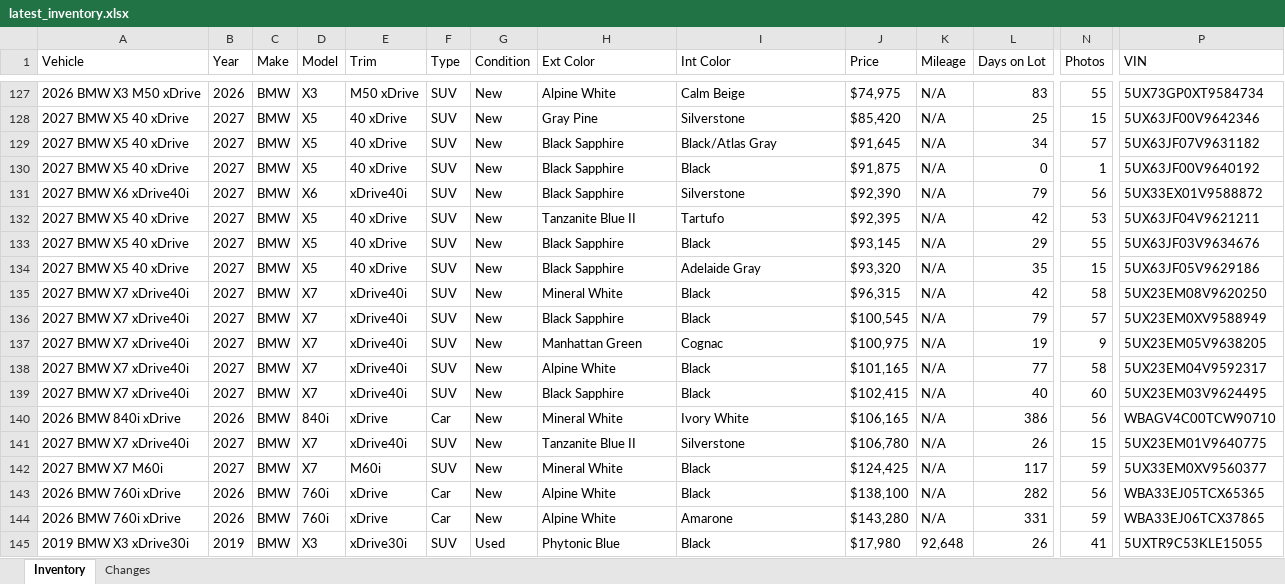
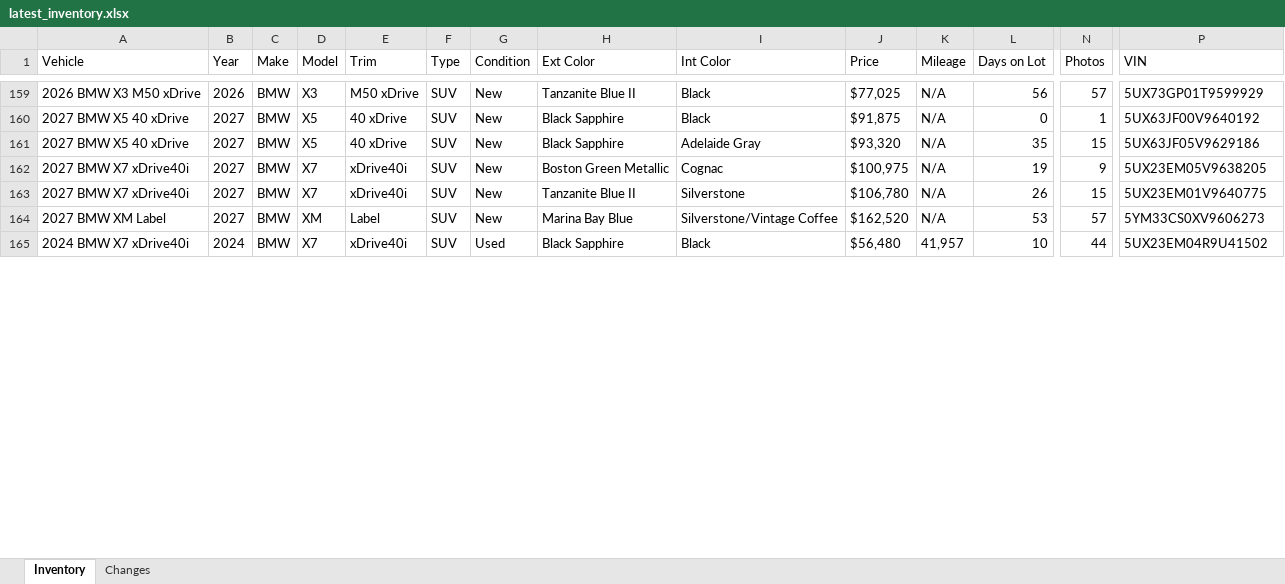
Before and after one commit to jacehoward767-eng/bmw-inventory-scraper, an Excel workbook: latest_inventory.xlsx, sheet Inventory, drawn as a sheet; only a part is shown, gaps mark what is left out; the shorter side is filled out with more unchanged rows; values as stored, in another font and other column widths than the file's, no borders; table styles not drawn; removed rows and columns are numbered as before the commit, all else as after; rows hold the shown columns only; the diff covers the shown part only; the diff names each change by its address in the sheet, - before the commit and + after, or states it on an @@ line.

```diff
--- a/latest_inventory.xlsx (sheet Inventory)
+++ b/latest_inventory.xlsx (sheet Inventory)
-H159 (Ext Color): Alpine White
+H159 (Ext Color): Tanzanite Blue II
-I159 (Int Color): Calm Beige
+I159 (Int Color): Black
-J159 (Price): $74,975
+J159 (Price): $77,025
-L159 (Days on Lot): 83
+L159 (Days on Lot): 56
-N159 (Photos): 55
+N159 (Photos): 57
-P159 (VIN): 5UX73GP0XT9584734
+P159 (VIN): 5UX73GP01T9599929
-row 128: 2027 BMW X5 40 xDrive | 2027 | BMW | X5 | 40 xDrive | SUV | New | Gray Pine | Silverstone | $85,420 | N/A | 25 | 15 | 5UX63JF00V9642346
-row 129: 2027 BMW X5 40 xDrive | 2027 | BMW | X5 | 40 xDrive | SUV | New | Black Sapphire | Black/Atlas Gray | $91,645 | N/A | 34 | 57 | 5UX63JF07V9631182
-row 131: 2027 BMW X6 xDrive40i | 2027 | BMW | X6 | xDrive40i | SUV | New | Black Sapphire | Silverstone | $92,390 | N/A | 79 | 56 | 5UX33EX01V9588872
-row 132: 2027 BMW X5 40 xDrive | 2027 | BMW | X5 | 40 xDrive | SUV | New | Tanzanite Blue II | Tartufo | $92,395 | N/A | 42 | 53 | 5UX63JF04V9621211
-row 133: 2027 BMW X5 40 xDrive | 2027 | BMW | X5 | 40 xDrive | SUV | New | Black Sapphire | Black | $93,145 | N/A | 29 | 55 | 5UX63JF03V9634676
-row 135: 2027 BMW X7 xDrive40i | 2027 | BMW | X7 | xDrive40i | SUV | New | Mineral White | Black | $96,315 | N/A | 42 | 58 | 5UX23EM08V9620250
-row 136: 2027 BMW X7 xDrive40i | 2027 | BMW | X7 | xDrive40i | SUV | New | Black Sapphire | Black | $100,545 | N/A | 79 | 57 | 5UX23EM0XV9588949
-H162 (Ext Color): Manhattan Green
+H162 (Ext Color): Boston Green Metallic
-row 138: 2027 BMW X7 xDrive40i | 2027 | BMW | X7 | xDrive40i | SUV | New | Alpine White | Black | $101,165 | N/A | 77 | 58 | 5UX23EM04V9592317
-row 139: 2027 BMW X7 xDrive40i | 2027 | BMW | X7 | xDrive40i | SUV | New | Black Sapphire | Black | $102,415 | N/A | 40 | 60 | 5UX23EM03V9624495
-row 140: 2026 BMW 840i xDrive | 2026 | BMW | 840i | xDrive | Car | New | Mineral White | Ivory White | $106,165 | N/A | 386 | 56 | WBAGV4C00TCW90710
-A164 (Vehicle): 2027 BMW X7 M60i
+A164 (Vehicle): 2027 BMW XM Label
-D164 (Model): X7
+D164 (Model): XM
-E164 (Trim): M60i
+E164 (Trim): Label
-H164 (Ext Color): Mineral White
+H164 (Ext Color): Marina Bay Blue
-I164 (Int Color): Black
+I164 (Int Color): Silverstone/Vintage Coffee
-J164 (Price): $124,425
+J164 (Price): $162,520
-L164 (Days on Lot): 117
+L164 (Days on Lot): 53
-N164 (Photos): 59
+N164 (Photos): 57
-P164 (VIN): 5UX33EM0XV9560377
+P164 (VIN): 5YM33CS0XV9606273
-row 143: 2026 BMW 760i xDrive | 2026 | BMW | 760i | xDrive | Car | New | Alpine White | Black | $138,100 | N/A | 282 | 56 | WBA33EJ05TCX65365
-row 144: 2026 BMW 760i xDrive | 2026 | BMW | 760i | xDrive | Car | New | Alpine White | Amarone | $143,280 | N/A | 331 | 59 | WBA33EJ06TCX37865
-row 145: 2019 BMW X3 xDrive30i | 2019 | BMW | X3 | xDrive30i | SUV | Used | Phytonic Blue | Black | $17,980 | 92,648 | 26 | 41 | 5UXTR9C53KLE15055
```
Also changed, not shown: 54 added rows, 38 removed rows and 9 edited cells elsewhere in this sheet, sheet Changes, formulas that keep their value, 2 other files.
